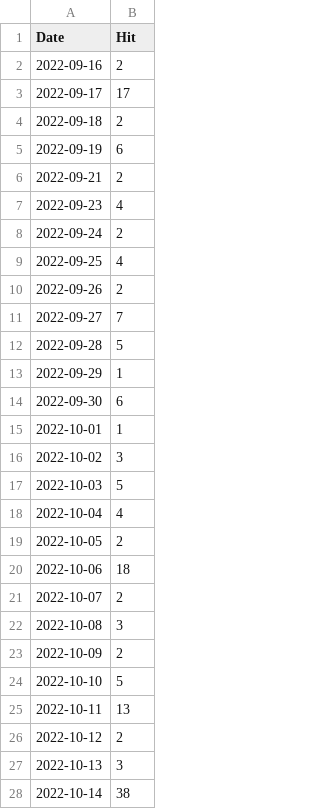
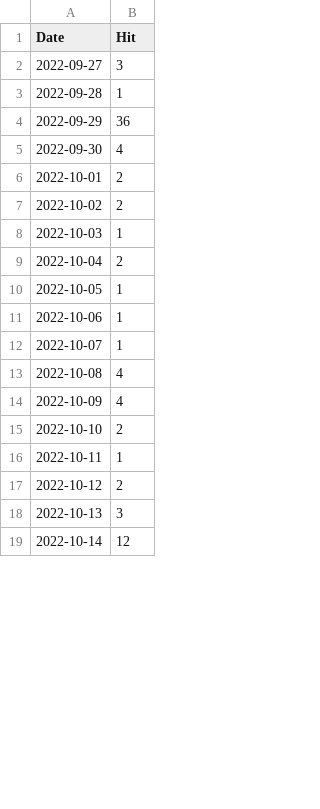
Before and after one commit to notsmart-af/streamlit, a CSV file: data/Fib.csv, drawn as a sheet; only a part is shown; the diff covers the shown part only.

```diff
--- a/data/Fib.csv
+++ b/data/Fib.csv
@@ -1,28 +1,19 @@
 Date,Hit
-2022-09-16,2
-2022-09-17,17
-2022-09-18,2
-2022-09-19,6
-2022-09-21,2
-2022-09-23,4
-2022-09-24,2
-2022-09-25,4
-2022-09-26,2
-2022-09-27,7
-2022-09-28,5
-2022-09-29,1
-2022-09-30,6
-2022-10-01,1
-2022-10-02,3
-2022-10-03,5
-2022-10-04,4
-2022-10-05,2
-2022-10-06,18
-2022-10-07,2
-2022-10-08,3
-2022-10-09,2
-2022-10-10,5
-2022-10-11,13
+2022-09-27,3
+2022-09-28,1
+2022-09-29,36
+2022-09-30,4
+2022-10-01,2
+2022-10-02,2
+2022-10-03,1
+2022-10-04,2
+2022-10-05,1
+2022-10-06,1
+2022-10-07,1
+2022-10-08,4
+2022-10-09,4
+2022-10-10,2
+2022-10-11,1
 2022-10-12,2
 2022-10-13,3
-2022-10-14,38
+2022-10-14,12
```
Also changed, not shown: 9 added rows and 2 edited cells elsewhere in this file, data/FutureDate.csv, data/NatSq.csv, 8 other files.
